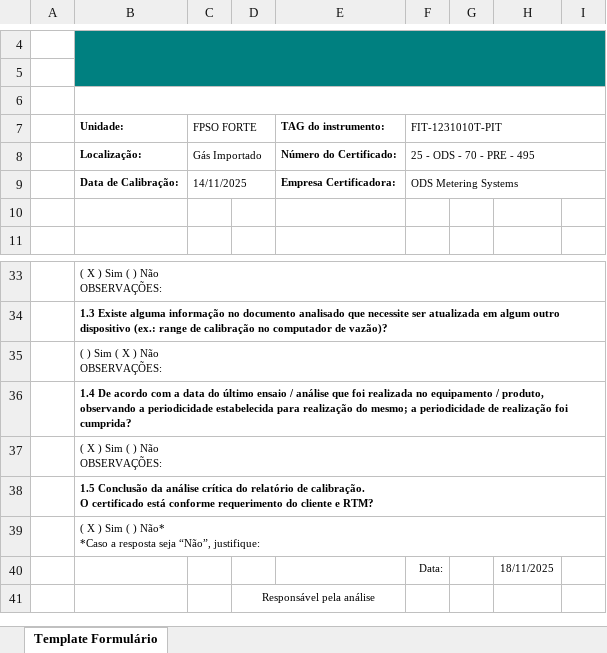
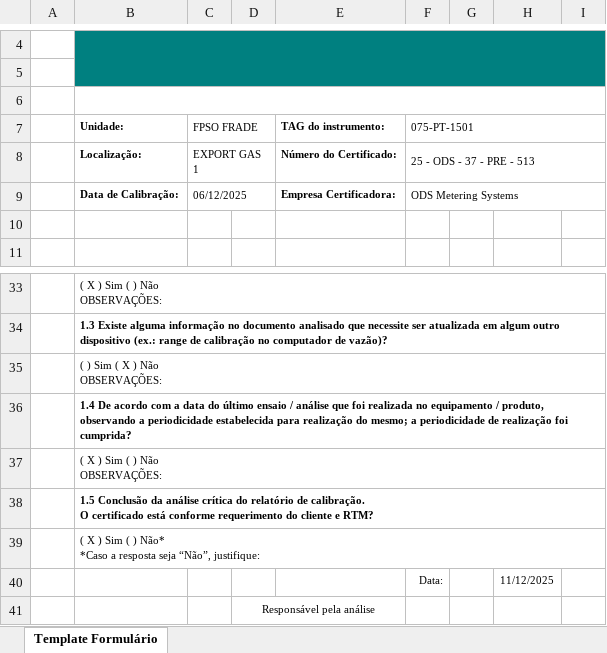
Before and after one commit to 1998-sys/AC-s_app, an Excel workbook: TemplateAC.xlsx, sheet Template Formulário, drawn as a sheet; only a part is shown, gaps mark what is left out; values as stored, in another font and other column widths than the file's, no borders; charts and pictures not drawn; the diff names each change by its address in the sheet, - before the commit and + after, or states it on an @@ line.

```diff
--- a/TemplateAC.xlsx (sheet Template Formulário)
+++ b/TemplateAC.xlsx (sheet Template Formulário)
-C7: FPSO FORTE
+C7: FPSO FRADE
-F7: FIT-1231010T-PIT
+F7: 075-PT-1501
-C8 (FPSO FRADE): Gás Importado
+C8 (FPSO FRADE): EXPORT GAS 1
-F8 (075-PT-1501): 25 - ODS - 70 - PRE - 495
+F8 (075-PT-1501): 25 - ODS - 37 - PRE - 513
-C9 (FPSO FRADE): 14/11/2025
+C9 (FPSO FRADE): 06/12/2025
-H40: 18/11/2025
+H40: 11/12/2025
```
Also changed, not shown: 2 other files.
